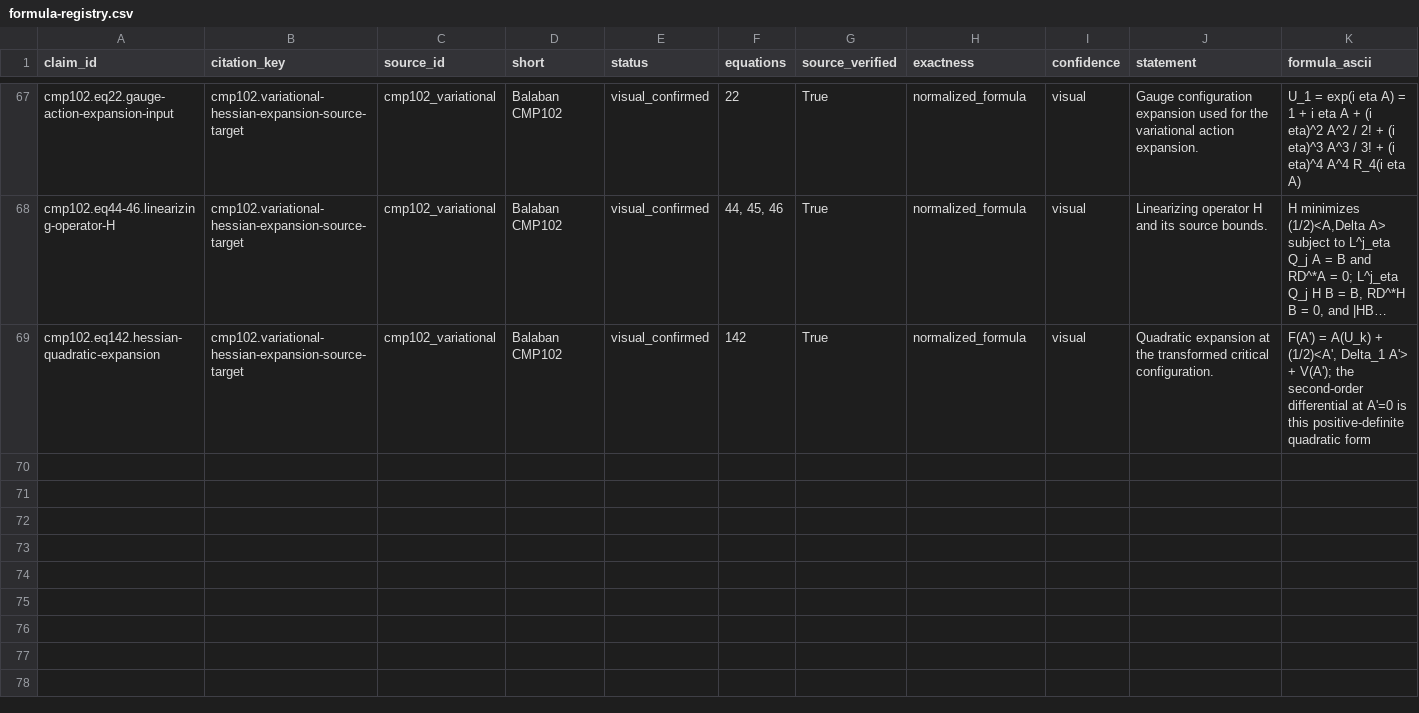
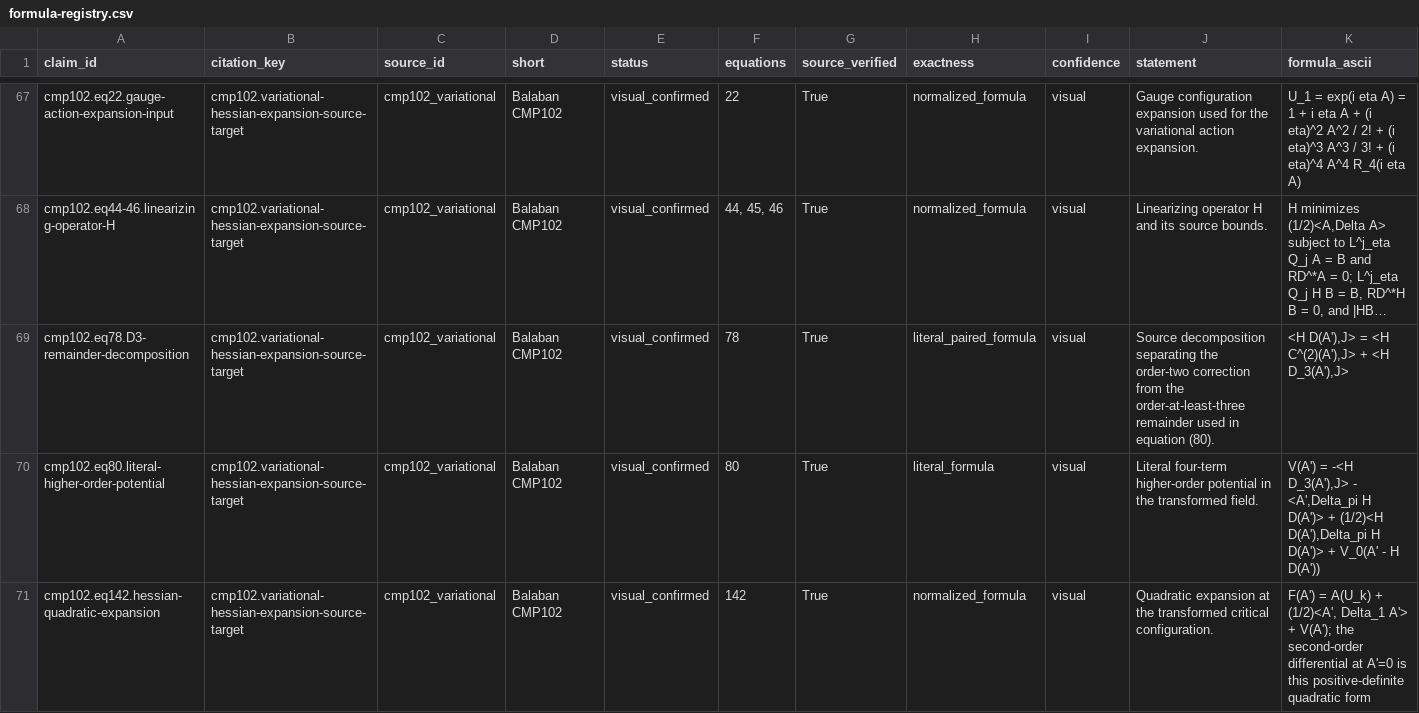
Before and after one commit to lluiseriksson/THE-ERIKSSON-PROGRAMME, a CSV file: docs/source-db/indices/formula-registry.csv, drawn as a sheet; only a part is shown, gaps mark what is left out; long unchanged cells end in …; rows hold the shown columns only; the diff names each change by its address in the sheet, - before the commit and + after, or states it on an @@ line.

Commit message:
source-db: disambiguate CMP102 and record Eq78

```diff
--- a/docs/source-db/indices/formula-registry.csv
+++ b/docs/source-db/indices/formula-registry.csv
+row 69: cmp102.eq78.D3-remainder-decomposition | cmp102.variational-hessian-expansion-source-target | cmp102_variational | Balaban CMP102 | visual_confirmed | 78 | True | literal_paired_formula | visual | Source decomposition separating the order-two correction from the order-at-least-three remainder used in equation (80). | <H D(A'),J> = <H C^(2)(A'),J> + <H D_3(A'),J>
+row 70: cmp102.eq80.literal-higher-order-potential | cmp102.variational-hessian-expansion-source-target | cmp102_variational | Balaban CMP102 | visual_confirmed | 80 | True | literal_formula | visual | Literal four-term higher-order potential in the transformed field. | V(A') = -<H D_3(A'),J> - <A',Delta_pi H D(A')> + (1/2)<H D(A'),Delta_pi H D(A')> + V_0(A' - H D(A'))
```
Also changed, not shown: 12 other files.
